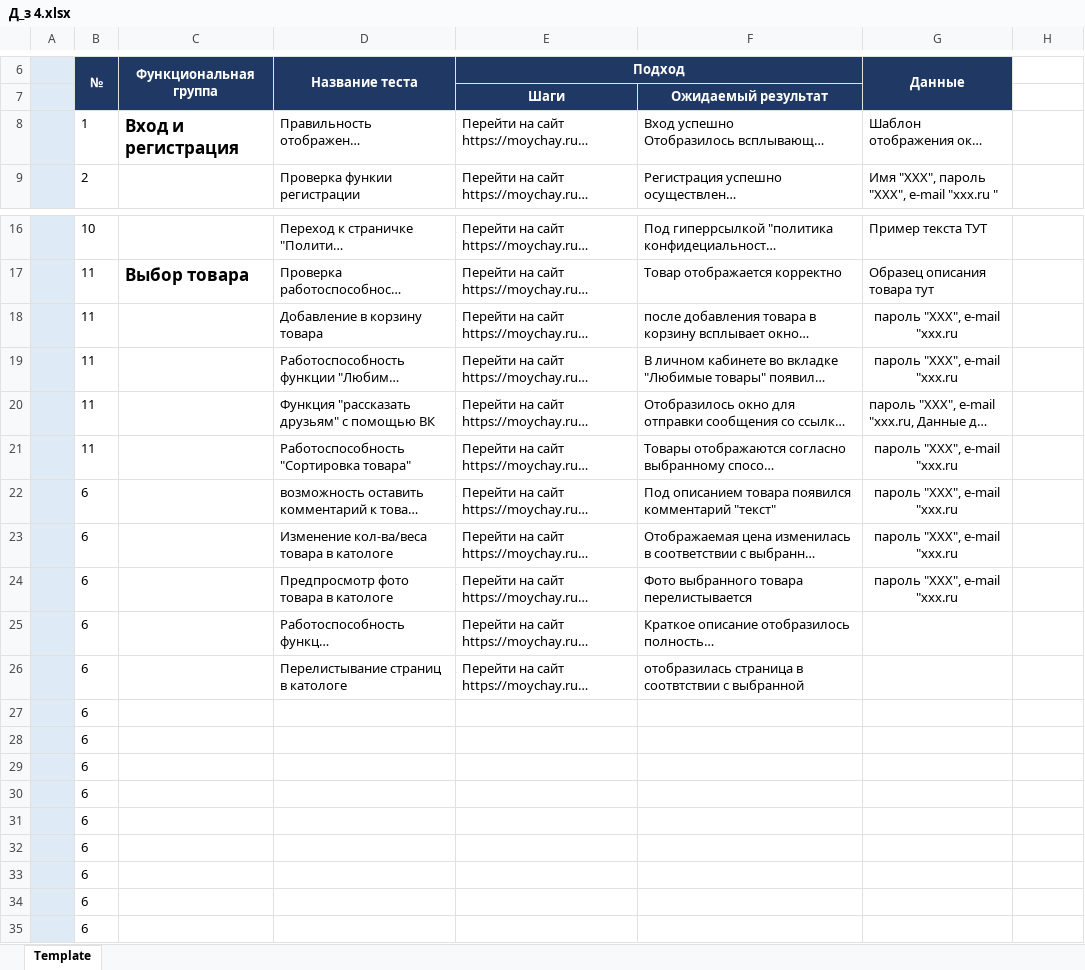
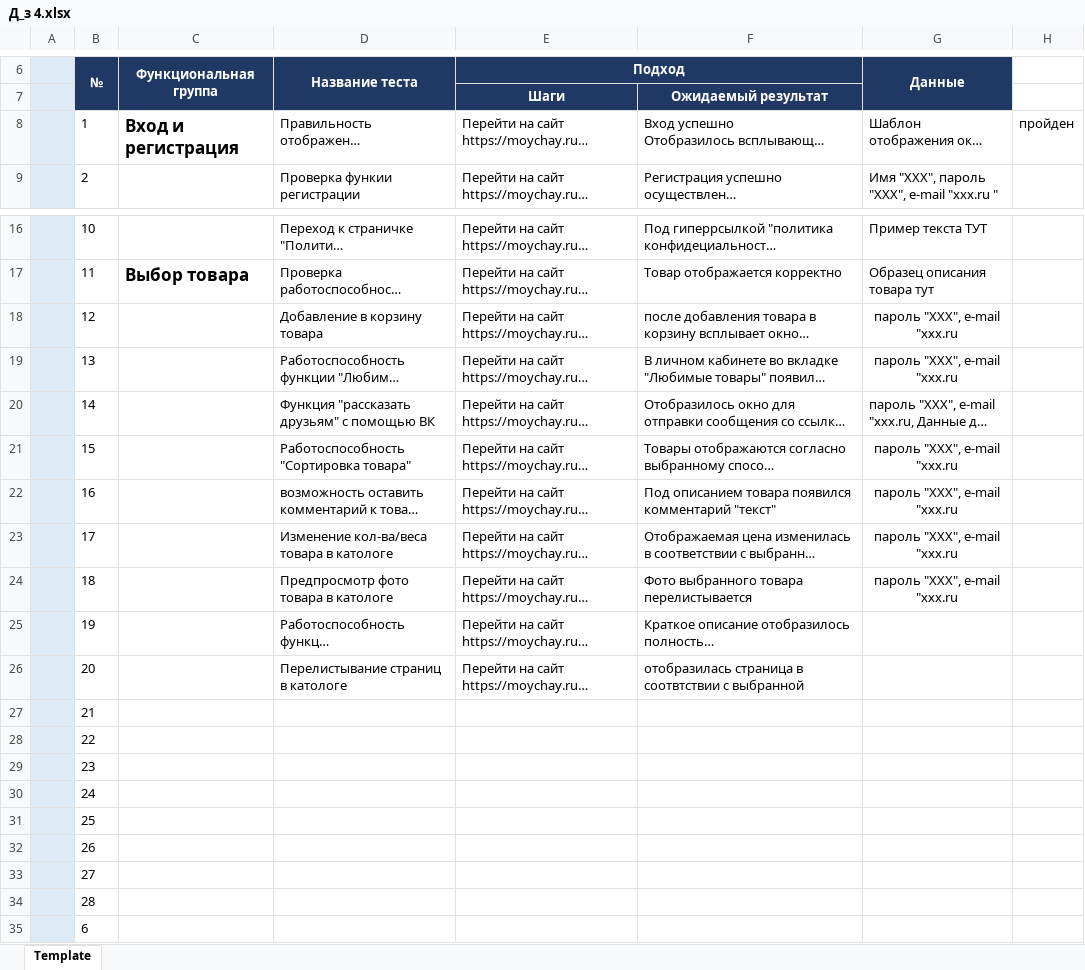
Before and after one commit to Asholez/Yo, an Excel workbook: Д_з 4.xlsx, sheet Template, drawn as a sheet; only a part is shown, gaps mark what is left out; long unchanged cells end in …; values as stored, in another font and other column widths than the file's, no borders; the diff names each change by its address in the sheet, - before the commit and + after, or states it on an @@ line.

Commit message:
Прошел один тестик
Все норм!

```diff
--- a/Д_з 4.xlsx (sheet Template)
+++ b/Д_з 4.xlsx (sheet Template)
-H8: (empty)
+H8: пройден
-B18 (№): 11
+B18 (№): 12
-B19 (№): 11
+B19 (№): 13
-B20 (№): 11
+B20 (№): 14
-B21 (№): 11
+B21 (№): 15
-B22 (№): 6
+B22 (№): 16
-B23 (№): 6
+B23 (№): 17
-B24 (№): 6
+B24 (№): 18
-B25 (№): 6
+B25 (№): 19
-B26 (№): 6
+B26 (№): 20
-B27 (№): 6
+B27 (№): 21
-B28 (№): 6
+B28 (№): 22
-B29 (№): 6
+B29 (№): 23
-B30 (№): 6
+B30 (№): 24
-B31 (№): 6
+B31 (№): 25
-B32 (№): 6
+B32 (№): 26
-B33 (№): 6
+B33 (№): 27
-B34 (№): 6
+B34 (№): 28
```
